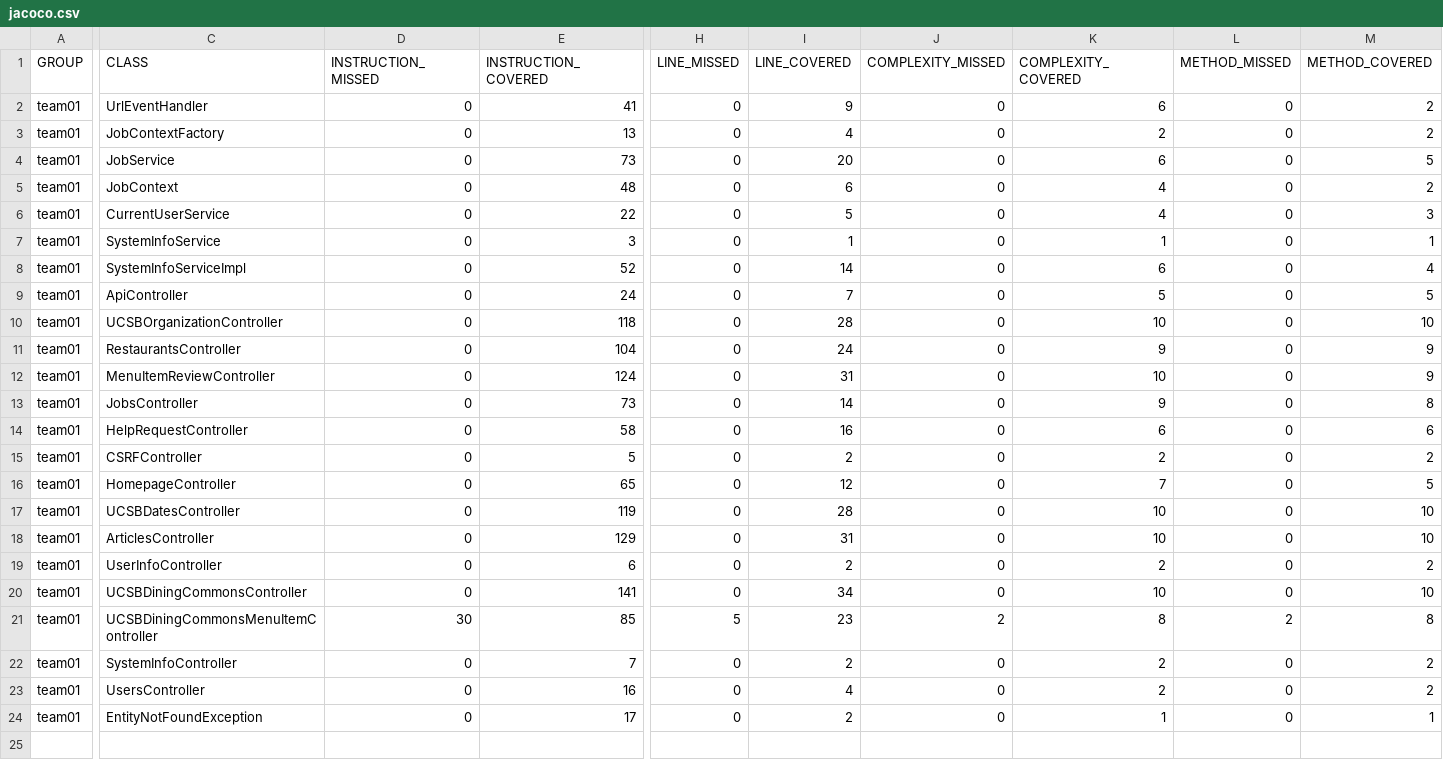
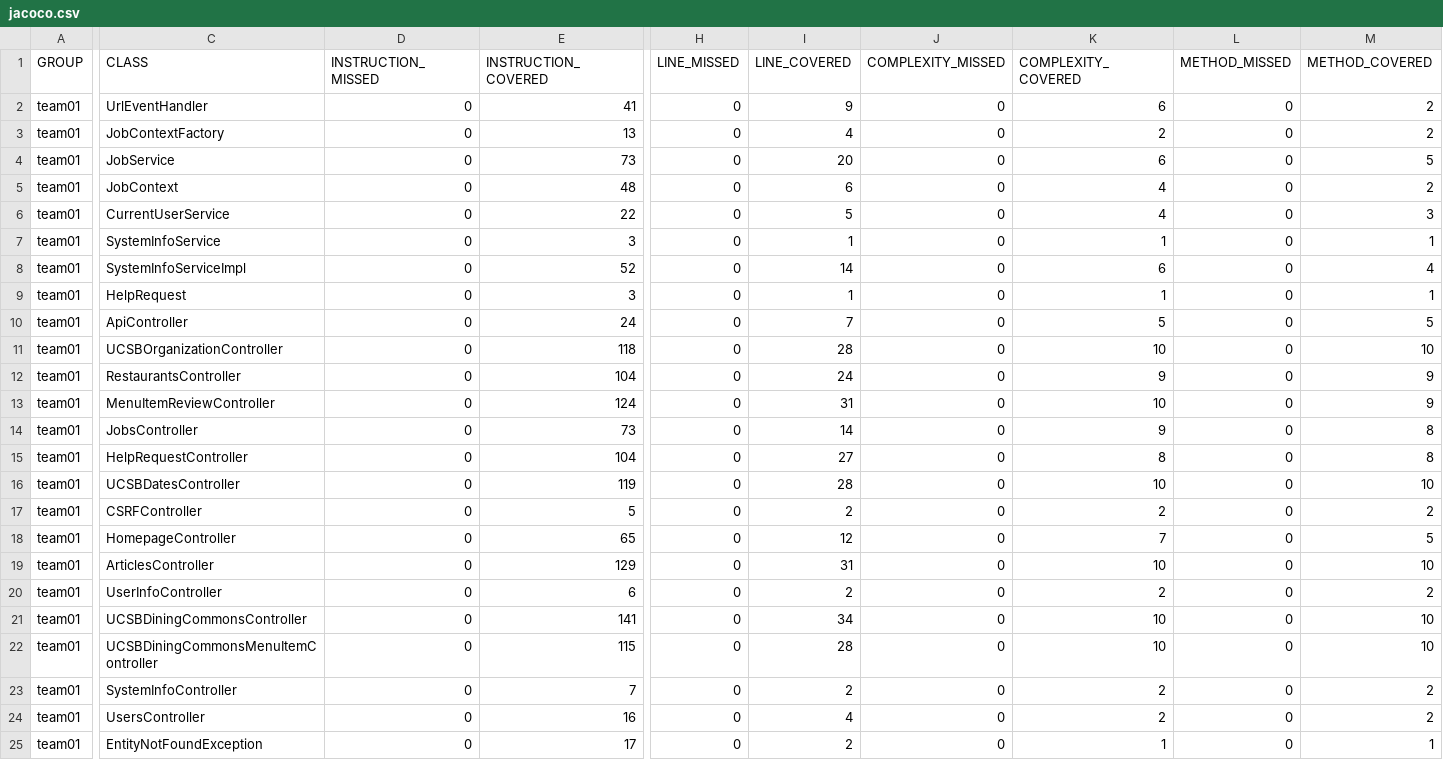
Before and after one commit to ucsb-cs156-f26/team01-f26-10, a CSV file: prs/68/jacoco/jacoco.csv, drawn as a sheet; only a part is shown, gaps mark what is left out; addresses are those after the commit; rows hold the shown columns only; the diff names each change by its address in the sheet, - before the commit and + after, or states it on an @@ line.

Commit message:
Deploying to gh-pages from @ ucsb-cs156-f26/team01-f26-10@b7ef831826ee4c509f543aa9b3dffe63688b4766 🚀

```diff
--- a/prs/68/jacoco/jacoco.csv
+++ b/prs/68/jacoco/jacoco.csv
+row 9: team01 | HelpRequest | 0 | 3 | 0 | 1 | 0 | 1 | 0 | 1
-E15 (INSTRUCTION_COVERED): 58
+E15 (INSTRUCTION_COVERED): 104
-I15 (LINE_COVERED): 16
+I15 (LINE_COVERED): 27
-K15 (COMPLEXITY_COVERED): 6
+K15 (COMPLEXITY_COVERED): 8
-M15 (METHOD_COVERED): 6
+M15 (METHOD_COVERED): 8
@@ row 17 moved to row 16: team01 @@
-D22 (INSTRUCTION_MISSED): 30
+D22 (INSTRUCTION_MISSED): 0
-E22 (INSTRUCTION_COVERED): 85
+E22 (INSTRUCTION_COVERED): 115
-H22 (LINE_MISSED): 5
+H22 (LINE_MISSED): 0
-I22 (LINE_COVERED): 23
+I22 (LINE_COVERED): 28
-J22 (COMPLEXITY_MISSED): 2
+J22 (COMPLEXITY_MISSED): 0
-K22 (COMPLEXITY_COVERED): 8
+K22 (COMPLEXITY_COVERED): 10
-L22 (METHOD_MISSED): 2
+L22 (METHOD_MISSED): 0
-M22 (METHOD_COVERED): 8
+M22 (METHOD_COVERED): 10
```
Also changed, not shown: 13 other files.
